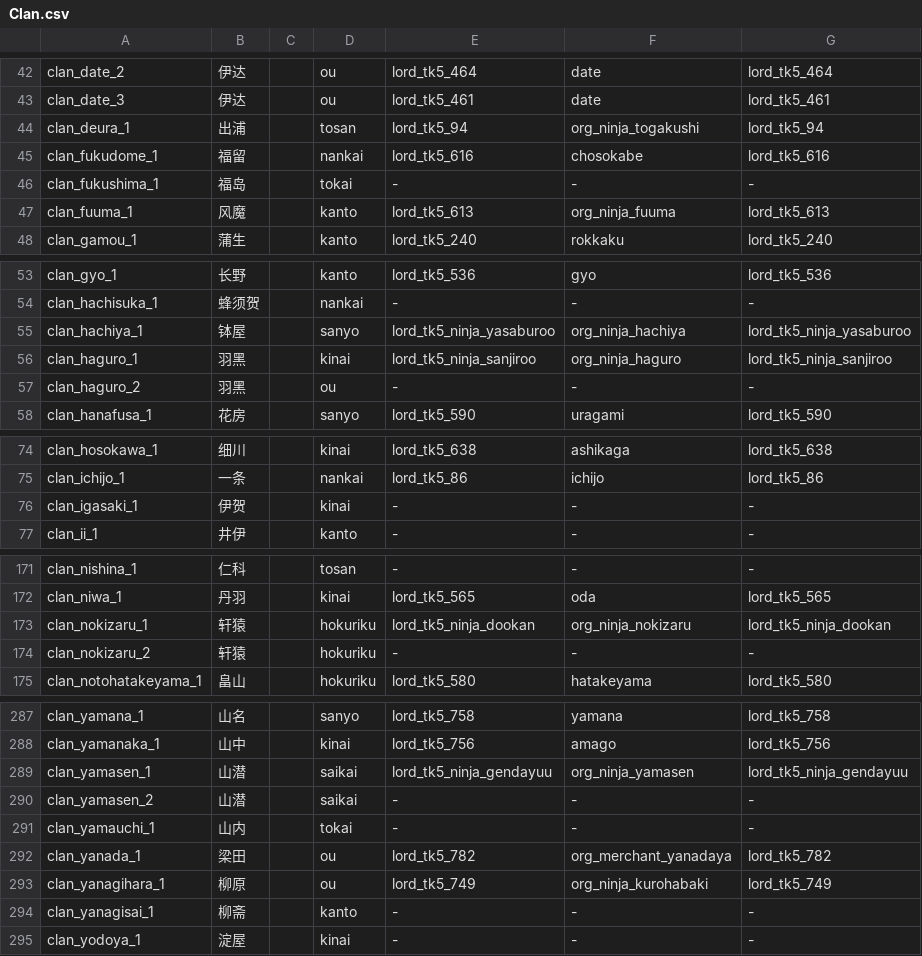
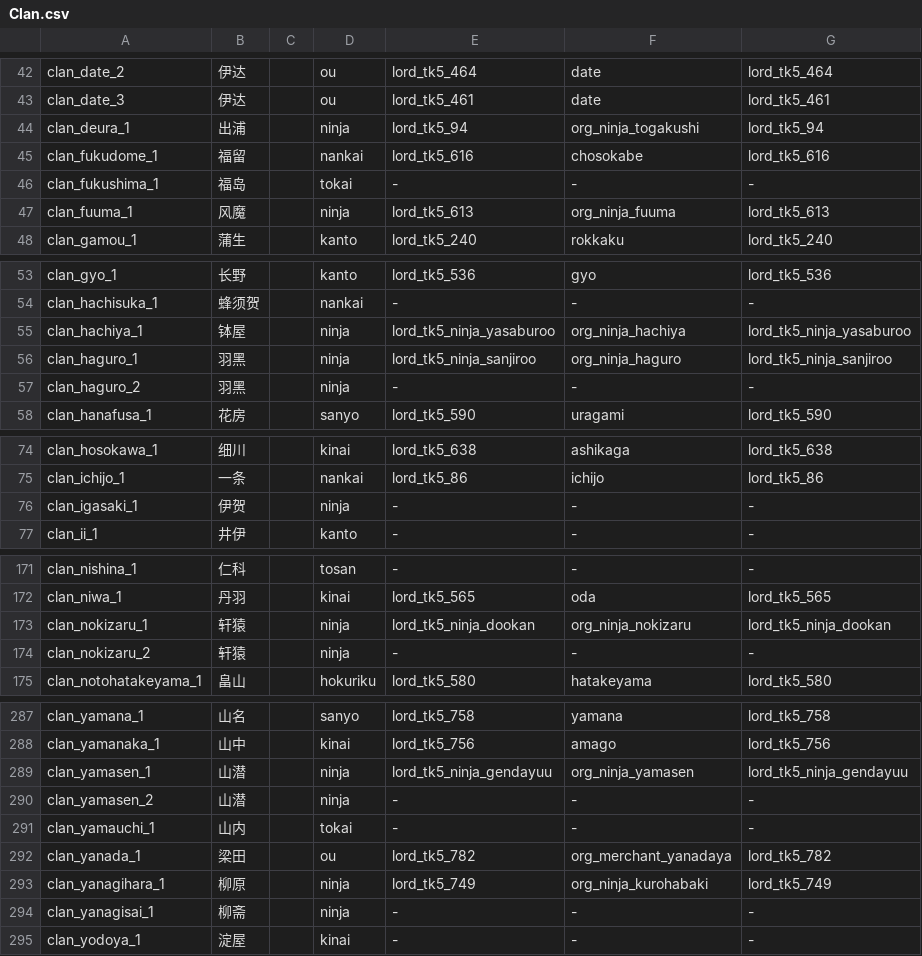
Before and after one commit to yaodongcheng/QiKanExampleMod, a CSV file: Knowledge/太阁5/骑砍2织丰角色ID对应/csv/Clan.csv, drawn as a sheet; only a part is shown, gaps mark what is left out; the diff covers the shown part only; the diff names each change by its address in the sheet, - before the commit and + after, or states it on an @@ line.

```diff
--- a/Knowledge/太阁5/骑砍2织丰角色ID对应/csv/Clan.csv
+++ b/Knowledge/太阁5/骑砍2织丰角色ID对应/csv/Clan.csv
-D44: tosan
+D44: ninja
-D47: kanto
+D47: ninja
-D55: sanyo
+D55: ninja
-D56: kinai
+D56: ninja
-D57: ou
+D57: ninja
-D76: kinai
+D76: ninja
-D173:D174: hokuriku
+D173:D174: ninja
-D289:D290: saikai
+D289:D290: ninja
-D293: ou
+D293: ninja
-D294: kanto
+D294: ninja
```
Also changed, not shown: 9 edited cells elsewhere in this file, Knowledge/太阁5/骑砍2织丰角色ID对应/csv/Sw2OfficialNames.csv, Knowledge/太阁5/骑砍2织丰角色ID对应/csv/item.csv, 20 other files.
